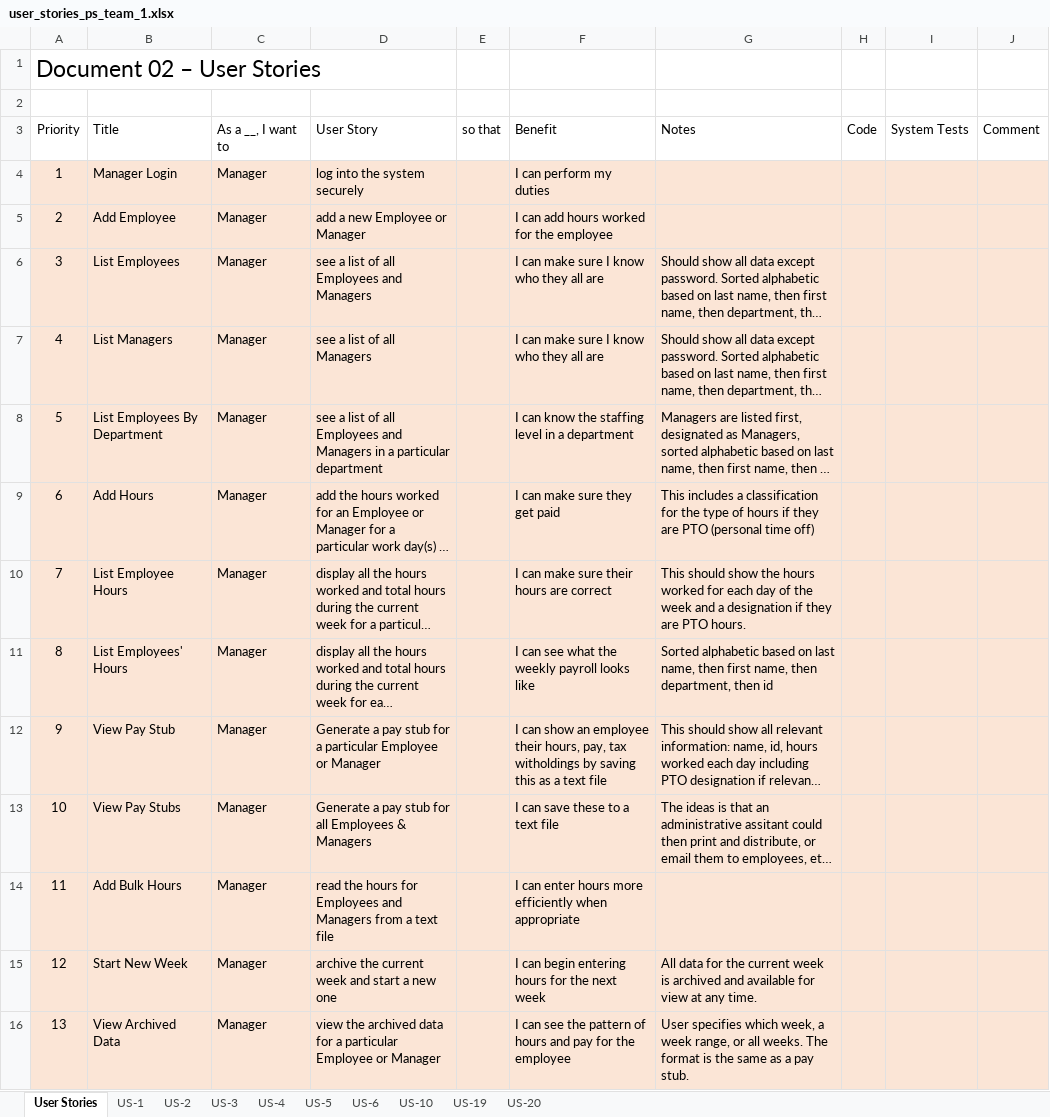
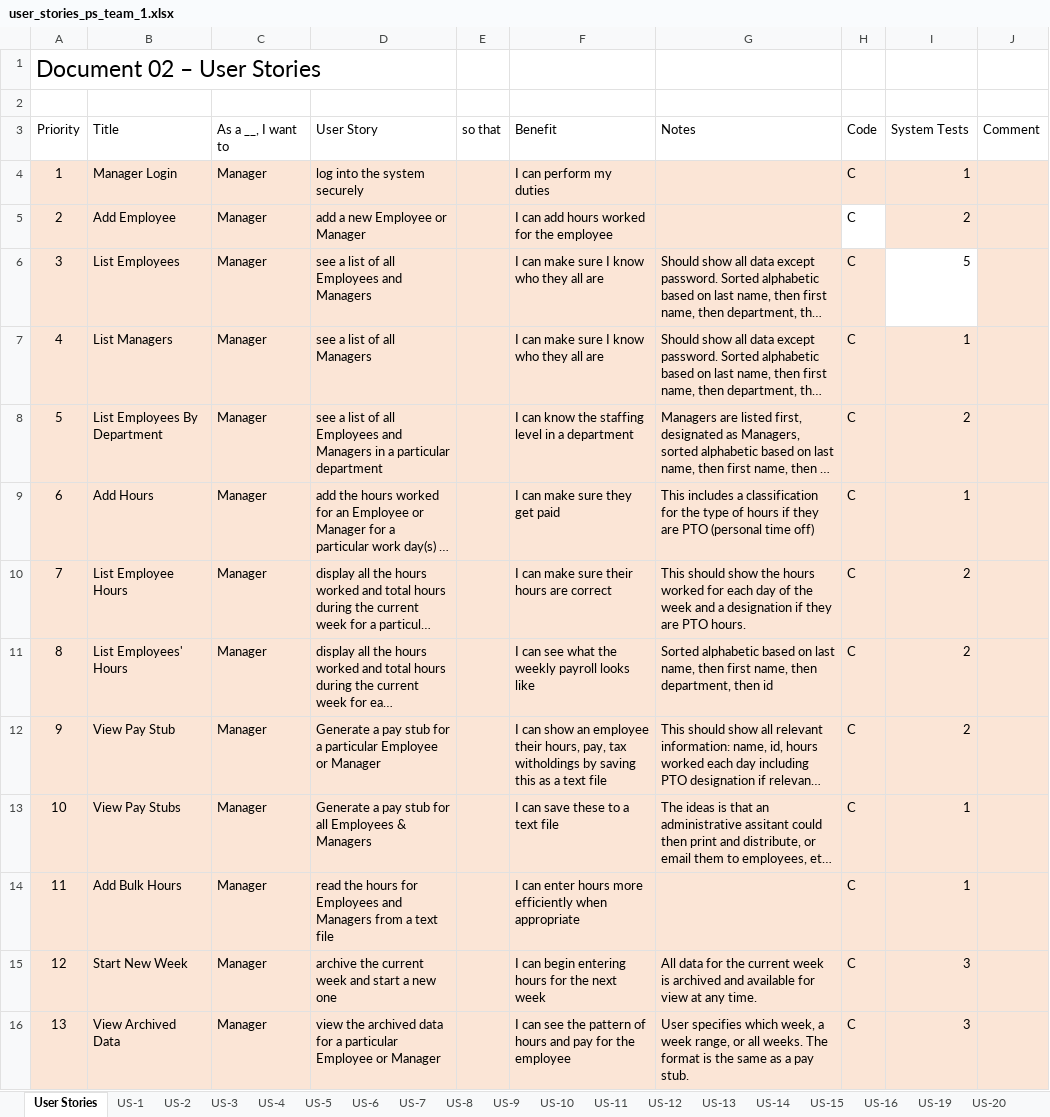
Before and after one commit to vsu-se/25su_team1, an Excel workbook: docs/user_stories_ps_team_1.xlsx, sheet User Stories, drawn as a sheet; only a part is shown; long unchanged cells end in …; values as stored, in another font and other column widths than the file's, no borders; table styles not drawn; the diff covers the shown part only; the diff names each change by its address in the sheet, - before the commit and + after, or states it on an @@ line.

Commit message:
Added final version of user_stories_ps_team_1

```diff
--- a/docs/user_stories_ps_team_1.xlsx (sheet User Stories)
+++ b/docs/user_stories_ps_team_1.xlsx (sheet User Stories)
+sheet tab: US-7
+sheet tab: US-8
+sheet tab: US-9
+sheet tab: US-11
+sheet tab: US-12
+sheet tab: US-13
+sheet tab: US-14
+sheet tab: US-15
+sheet tab: US-16
-H4:H16 (Code): (empty)
+H4:H16 (Code): C
-I4 (System Tests): (empty)
+I4 (System Tests): 1
-H5 fill: #FBE5D6
+H5 fill: none
-I5 (System Tests): (empty)
+I5 (System Tests): 2
-I6 (System Tests): (empty)
+I6 (System Tests): 5
-I6 fill: #FBE5D6
+I6 fill: none
-I7 (System Tests): (empty)
+I7 (System Tests): 1
-I8 (System Tests): (empty)
+I8 (System Tests): 2
-I9 (System Tests): (empty)
+I9 (System Tests): 1
-I10:I12 (System Tests): (empty)
+I10:I12 (System Tests): 2
-I13:I14 (System Tests): (empty)
+I13:I14 (System Tests): 1
-I15:I16 (System Tests): (empty)
+I15:I16 (System Tests): 3
```
Also changed, not shown: 6 added rows, 6 removed rows and 22 edited cells elsewhere in this sheet, other sheet tabs.
